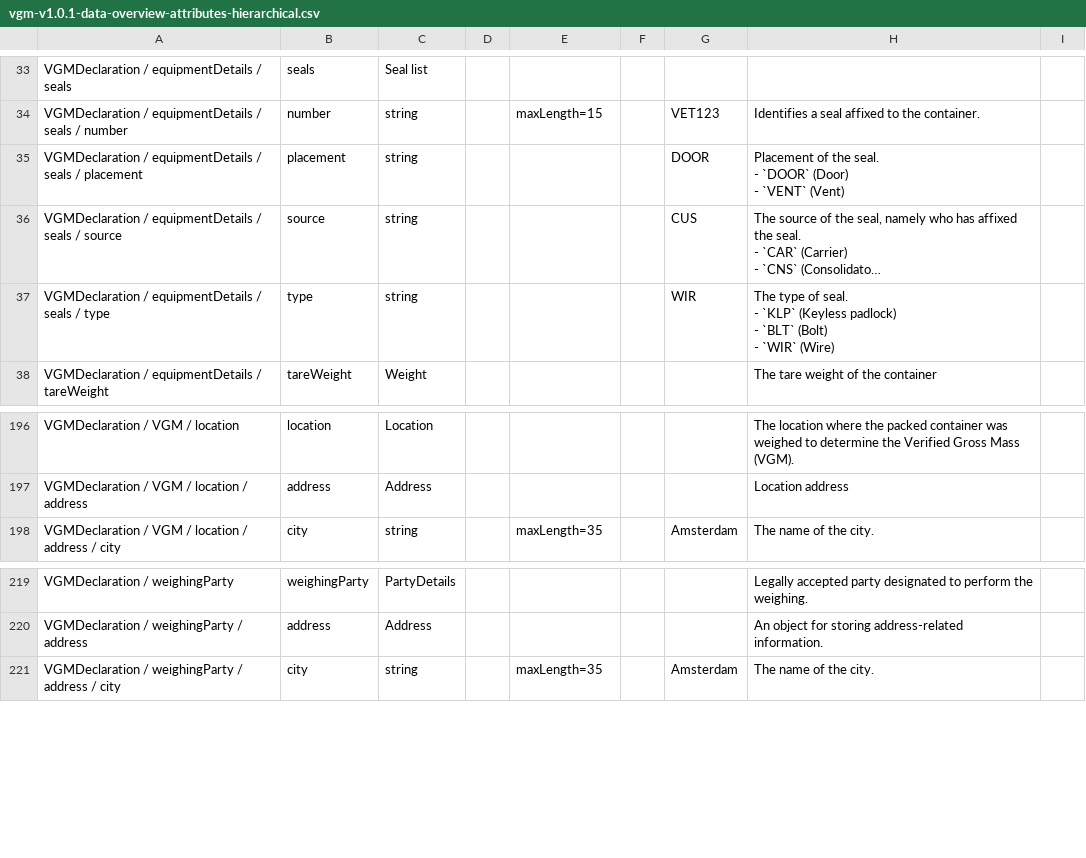
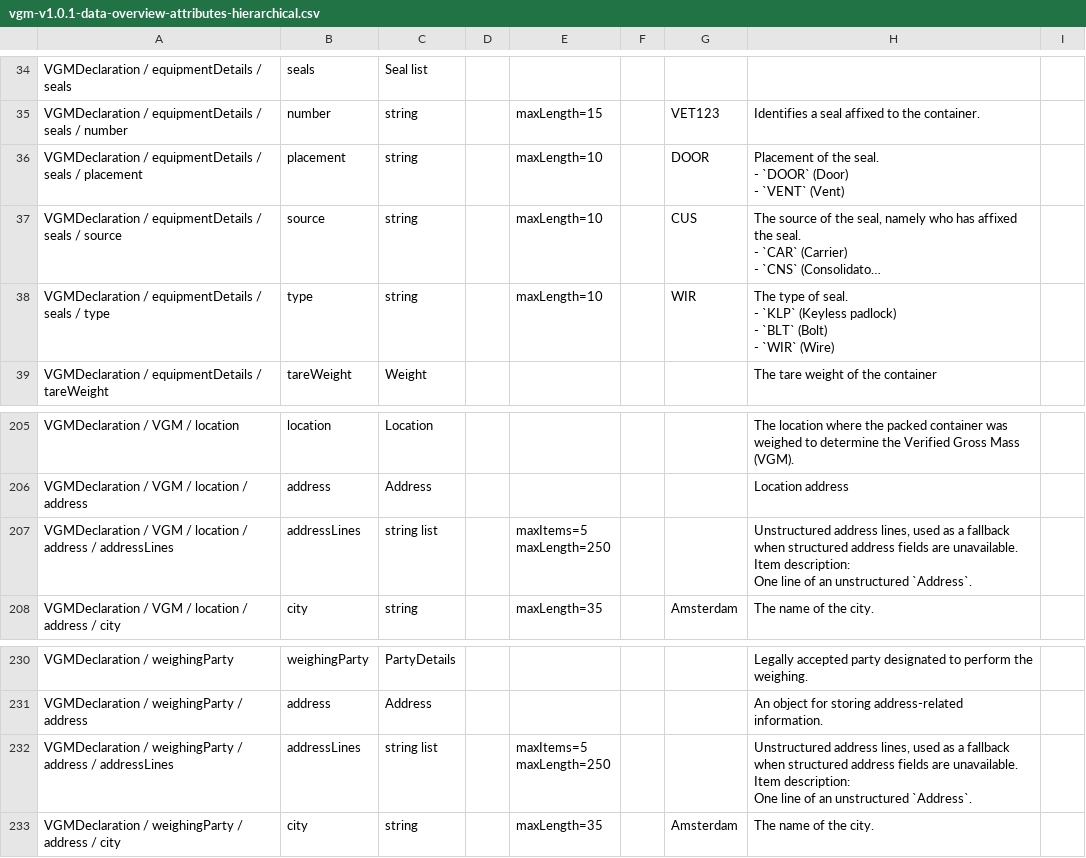
Before and after one commit to dcsaorg/DCSA-Information-Model, a CSV file: generated-resources/standards/vgm/v101/vgm-v1.0.1-data-overview-attributes-hierarchical.csv, drawn as a sheet; only a part is shown, gaps mark what is left out; long unchanged cells end in …; addresses are those after the commit; ↵ is a line break in a cell; the diff covers the shown part only; the diff names each change by its address in the sheet, - before the commit and + after, or states it on an @@ line.

Commit message:
SD-2755, SD-2766 VGM 101 Facility facilityName, Address addressLines

```diff
--- a/generated-resources/standards/vgm/v101/vgm-v1.0.1-data-overview-attributes-hierarchical.csv
+++ b/generated-resources/standards/vgm/v101/vgm-v1.0.1-data-overview-attributes-hierarchical.csv
-E36:E38: (empty)
+E36:E38: maxLength=10
+row 207: VGMDeclaration / VGM / location / address / addressLines | addressLines | string list |  | maxItems=5 ↵ maxLength=250 |  |  | Unstructured address lines, used as a fallback when structured address fields are unavailable. ↵ Item description: ↵ One line of an unstructured `Address`.
+row 232: VGMDeclaration / weighingParty / address / addressLines | addressLines | string list |  | maxItems=5 ↵ maxLength=250 |  |  | Unstructured address lines, used as a fallback when structured address fields are unavailable. ↵ Item description: ↵ One line of an unstructured `Address`.
```
Also changed, not shown: 10 added rows elsewhere in this file, 9 other files.
